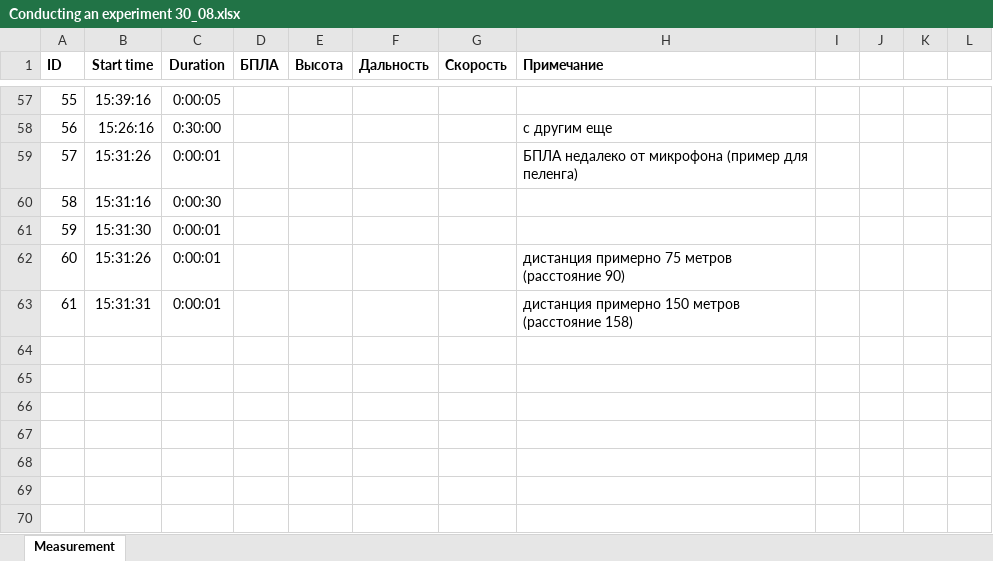
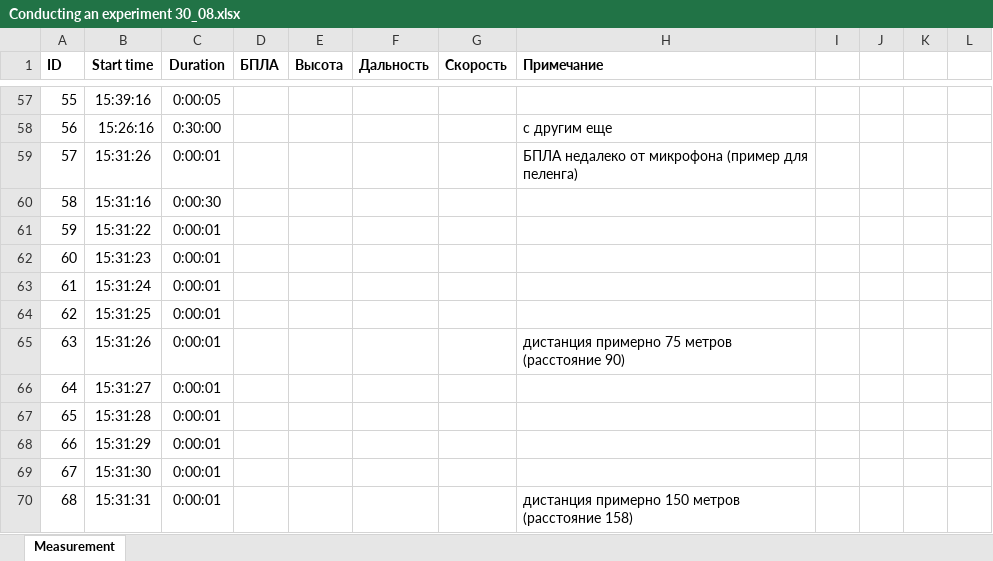
Before and after one commit to bdExplore/Scientific, an Excel workbook: Таблицы Данных/Conducting an experiment 30_08.xlsx, sheet Measurement, drawn as a sheet; only a part is shown, gaps mark what is left out; values as stored, in another font and other column widths than the file's, no borders; the diff names each change by its address in the sheet, - before the commit and + after, or states it on an @@ line.

```diff
--- a/Таблицы Данных/Conducting an experiment 30_08.xlsx (sheet Measurement)
+++ b/Таблицы Данных/Conducting an experiment 30_08.xlsx (sheet Measurement)
-B61 (Start time): 15:31:30
+B61 (Start time): 15:31:22
-B62 (Start time): 15:31:26
+B62 (Start time): 15:31:23
-H62 (Примечание): дистанция примерно 75 метров (расстояние 90)
+H62 (Примечание): (empty)
-B63 (Start time): 15:31:31
+B63 (Start time): 15:31:24
-H63 (Примечание): дистанция примерно 150 метров (расстояние 158)
+H63 (Примечание): (empty)
+row 64: 62 | 15:31:25 | 0:00:01
+row 65: 63 | 15:31:26 | 0:00:01 |  |  |  |  | дистанция примерно 75 метров (расстояние 90)
+row 66: 64 | 15:31:27 | 0:00:01
+row 67: 65 | 15:31:28 | 0:00:01
+row 68: 66 | 15:31:29 | 0:00:01
+row 69: 67 | 15:31:30 | 0:00:01
+row 70: 68 | 15:31:31 | 0:00:01 |  |  |  |  | дистанция примерно 150 метров (расстояние 158)
```
Also changed, not shown: 5 other files.
